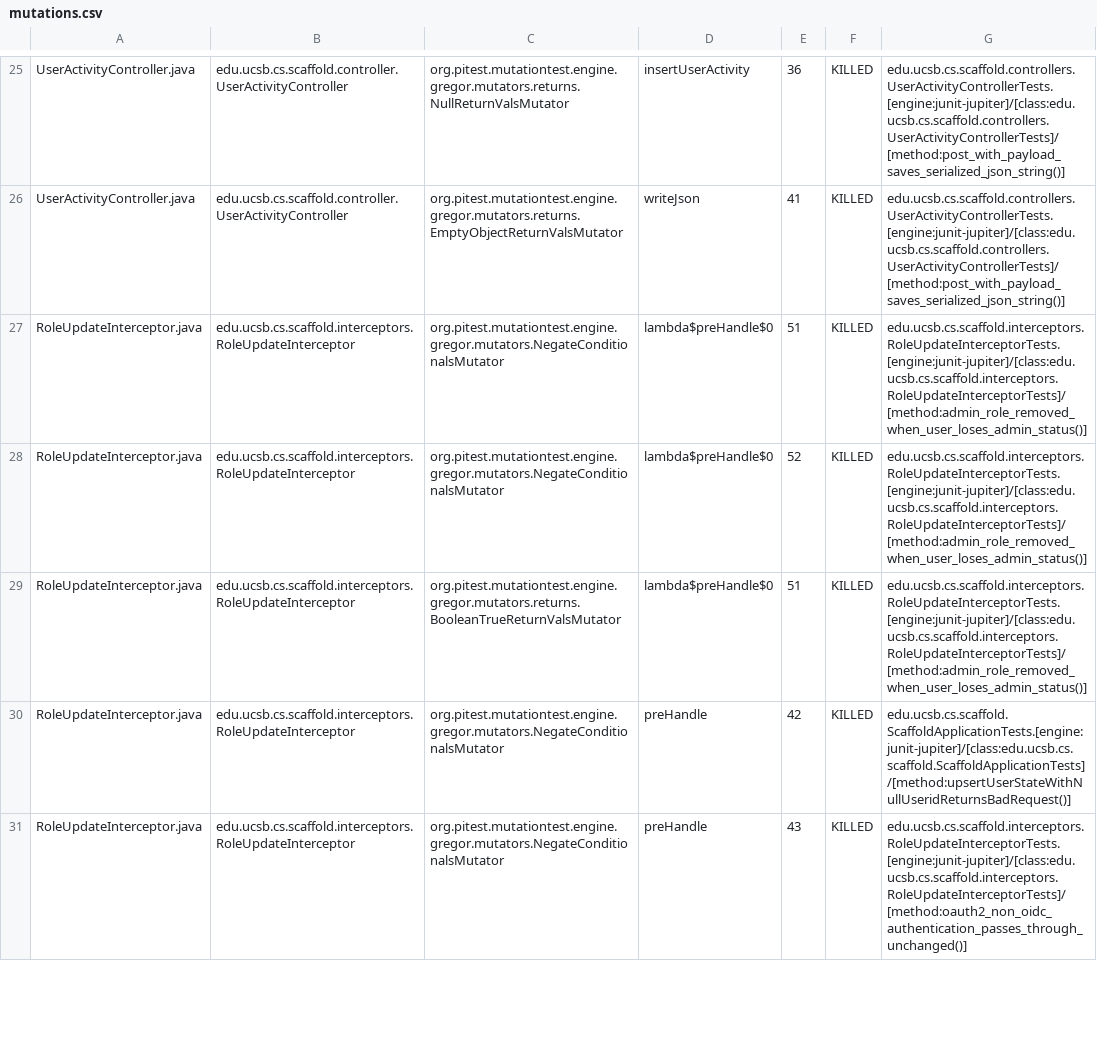
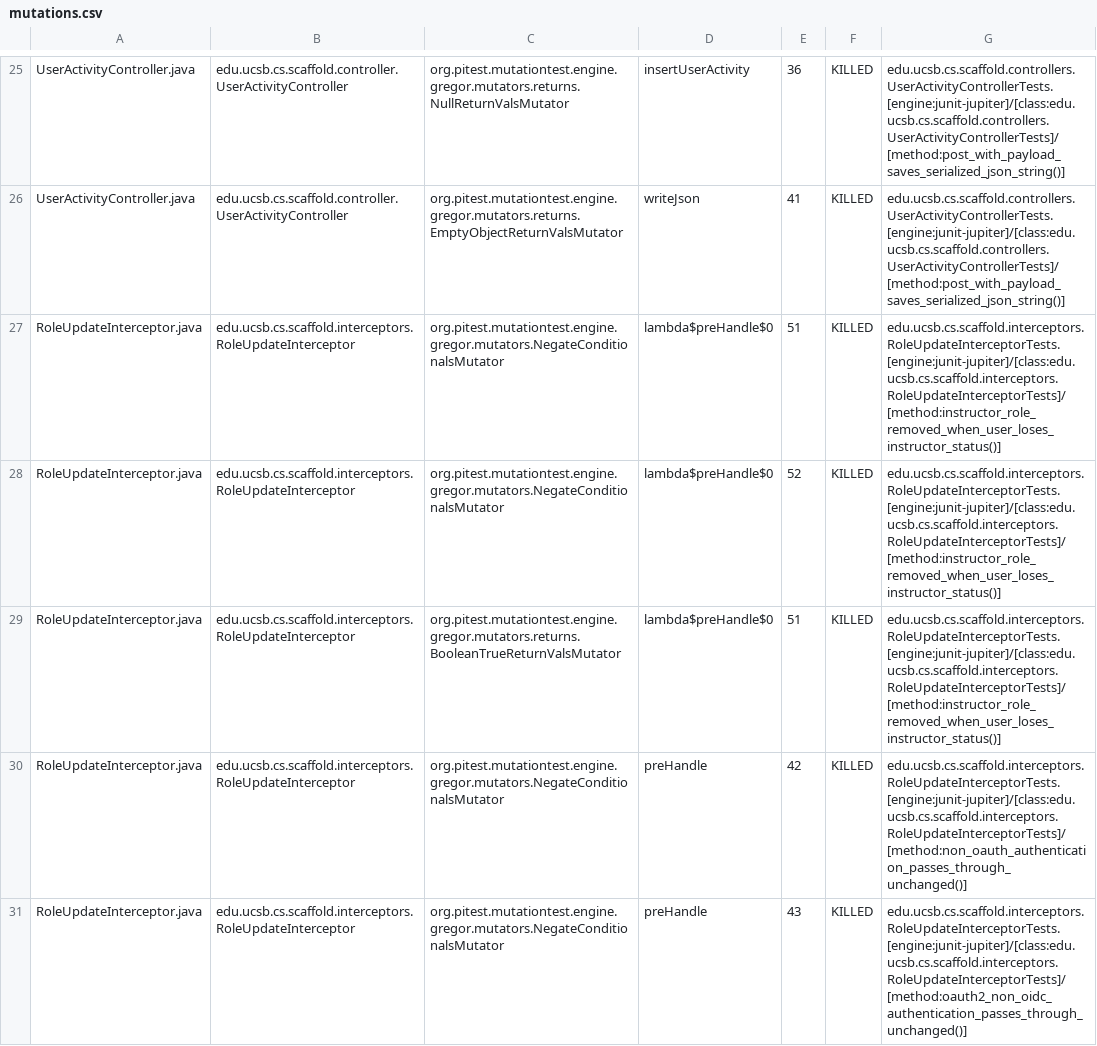
Before and after one commit to ucsb-cs156/proj-scaffold, a CSV file: prs/2/pitest/mutations.csv, drawn as a sheet; only a part is shown, gaps mark what is left out; the diff covers the shown part only.

Commit message:
Deploying to gh-pages from @ ucsb-cs156/proj-scaffold@f749c95579223ea018c66801608574d71da9c9e9 🚀

```diff
--- a/prs/2/pitest/mutations.csv
+++ b/prs/2/pitest/mutations.csv
@@ -26,6 +26,6 @@ UserActivityController.java,edu.ucsb.cs.scaffold.controller.UserActivityControll
 UserActivityController.java,edu.ucsb.cs.scaffold.controller.UserActivityController,org.pitest.mutationtest.engine.gregor.mutators.returns.EmptyObjectReturnValsMutator,writeJson,41,KILLED,edu.ucsb.cs.scaffold.controllers.UserActivityControllerTests.[engine:junit-jupiter]/[class:edu.ucsb.cs.scaffold.controllers.UserActivityControllerTests]/[method:post_with_payload_saves_serialized_json_string()]
-RoleUpdateInterceptor.java,edu.ucsb.cs.scaffold.interceptors.RoleUpdateInterceptor,org.pitest.mutationtest.engine.gregor.mutators.NegateConditionalsMutator,lambda$preHandle$0,51,KILLED,edu.ucsb.cs.scaffold.interceptors.RoleUpdateInterceptorTests.[engine:junit-jupiter]/[class:edu.ucsb.cs.scaffold.interceptors.RoleUpdateInterceptorTests]/[method:admin_role_removed_when_user_loses_admin_status()]
-RoleUpdateInterceptor.java,edu.ucsb.cs.scaffold.interceptors.RoleUpdateInterceptor,org.pitest.mutationtest.engine.gregor.mutators.NegateConditionalsMutator,lambda$preHandle$0,52,KILLED,edu.ucsb.cs.scaffold.interceptors.RoleUpdateInterceptorTests.[engine:junit-jupiter]/[class:edu.ucsb.cs.scaffold.interceptors.RoleUpdateInterceptorTests]/[method:admin_role_removed_when_user_loses_admin_status()]
-RoleUpdateInterceptor.java,edu.ucsb.cs.scaffold.interceptors.RoleUpdateInterceptor,org.pitest.mutationtest.engine.gregor.mutators.returns.BooleanTrueReturnValsMutator,lambda$preHandle$0,51,KILLED,edu.ucsb.cs.scaffold.interceptors.RoleUpdateInterceptorTests.[engine:junit-jupiter]/[class:edu.ucsb.cs.scaffold.interceptors.RoleUpdateInterceptorTests]/[method:admin_role_removed_when_user_loses_admin_status()]
-RoleUpdateInterceptor.java,edu.ucsb.cs.scaffold.interceptors.RoleUpdateInterceptor,org.pitest.mutationtest.engine.gregor.mutators.NegateConditionalsMutator,preHandle,42,KILLED,edu.ucsb.cs.scaffold.ScaffoldApplicationTests.[engine:junit-jupiter]/[class:edu.ucsb.cs.scaffold.ScaffoldApplicationTests]/[method:upsertUserStateWithNullUseridReturnsBadRequest()]
+RoleUpdateInterceptor.java,edu.ucsb.cs.scaffold.interceptors.RoleUpdateInterceptor,org.pitest.mutationtest.engine.gregor.mutators.NegateConditionalsMutator,lambda$preHandle$0,51,KILLED,edu.ucsb.cs.scaffold.interceptors.RoleUpdateInterceptorTests.[engine:junit-jupiter]/[class:edu.ucsb.cs.scaffold.interceptors.RoleUpdateInterceptorTests]/[method:instructor_role_removed_when_user_loses_instructor_status()]
+RoleUpdateInterceptor.java,edu.ucsb.cs.scaffold.interceptors.RoleUpdateInterceptor,org.pitest.mutationtest.engine.gregor.mutators.NegateConditionalsMutator,lambda$preHandle$0,52,KILLED,edu.ucsb.cs.scaffold.interceptors.RoleUpdateInterceptorTests.[engine:junit-jupiter]/[class:edu.ucsb.cs.scaffold.interceptors.RoleUpdateInterceptorTests]/[method:instructor_role_removed_when_user_loses_instructor_status()]
+RoleUpdateInterceptor.java,edu.ucsb.cs.scaffold.interceptors.RoleUpdateInterceptor,org.pitest.mutationtest.engine.gregor.mutators.returns.BooleanTrueReturnValsMutator,lambda$preHandle$0,51,KILLED,edu.ucsb.cs.scaffold.interceptors.RoleUpdateInterceptorTests.[engine:junit-jupiter]/[class:edu.ucsb.cs.scaffold.interceptors.RoleUpdateInterceptorTests]/[method:instructor_role_removed_when_user_loses_instructor_status()]
+RoleUpdateInterceptor.java,edu.ucsb.cs.scaffold.interceptors.RoleUpdateInterceptor,org.pitest.mutationtest.engine.gregor.mutators.NegateConditionalsMutator,preHandle,42,KILLED,edu.ucsb.cs.scaffold.interceptors.RoleUpdateInterceptorTests.[engine:junit-jupiter]/[class:edu.ucsb.cs.scaffold.interceptors.RoleUpdateInterceptorTests]/[method:non_oauth_authentication_passes_through_unchanged()]
 RoleUpdateInterceptor.java,edu.ucsb.cs.scaffold.interceptors.RoleUpdateInterceptor,org.pitest.mutationtest.engine.gregor.mutators.NegateConditionalsMutator,preHandle,43,KILLED,edu.ucsb.cs.scaffold.interceptors.RoleUpdateInterceptorTests.[engine:junit-jupiter]/[class:edu.ucsb.cs.scaffold.interceptors.RoleUpdateInterceptorTests]/[method:oauth2_non_oidc_authentication_passes_through_unchanged()]
```
Also changed, not shown: 4 edited cells elsewhere in this file, 19 other files.
